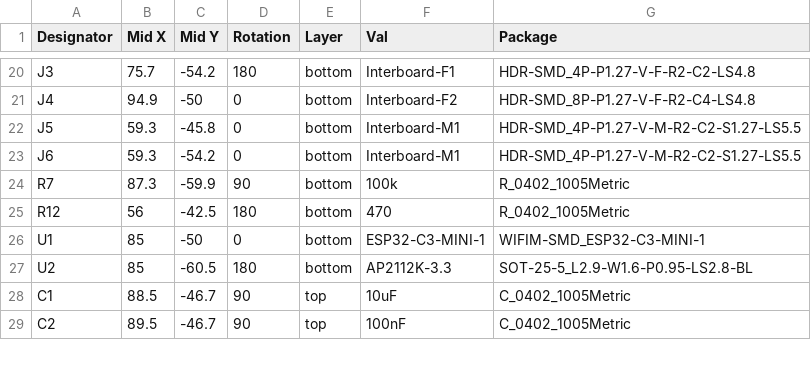
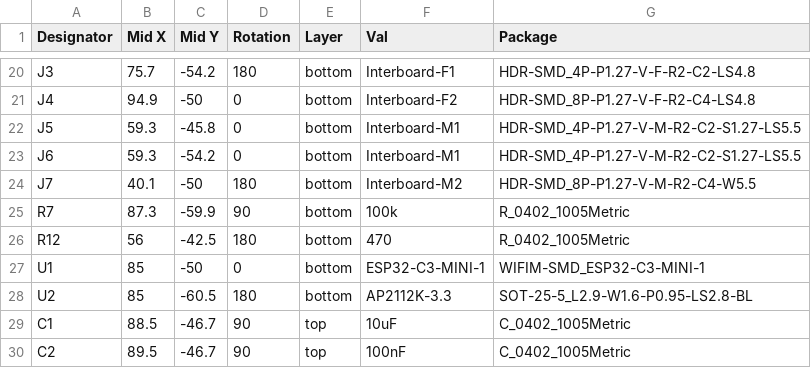
Before and after one commit to mjhaahr/RGB-LED-Pendant, a CSV file: Small_Pendant/Small_Pendant_Fab/Small_Pendant-pos.csv, drawn as a sheet; only a part is shown, gaps mark what is left out.

```diff
--- a/Small_Pendant/Small_Pendant_Fab/Small_Pendant-pos.csv
+++ b/Small_Pendant/Small_Pendant_Fab/Small_Pendant-pos.csv
@@ -23,2 +23,3 @@ J5,59.3,-45.8,0,bottom,Interboard-M1,HDR-SMD_4P-P1.27-V-M-R2-C2-S1.27-LS5.5
 J6,59.3,-54.2,0,bottom,Interboard-M1,HDR-SMD_4P-P1.27-V-M-R2-C2-S1.27-LS5.5
+J7,40.1,-50,180,bottom,Interboard-M2,HDR-SMD_8P-P1.27-V-M-R2-C4-W5.5
 R7,87.3,-59.9,90,bottom,100k,R_0402_1005Metric
```
Also changed, not shown: Small_Pendant/production/Small_Pendant_Fab/Small_Pendant-pos.csv, 21 other files.
